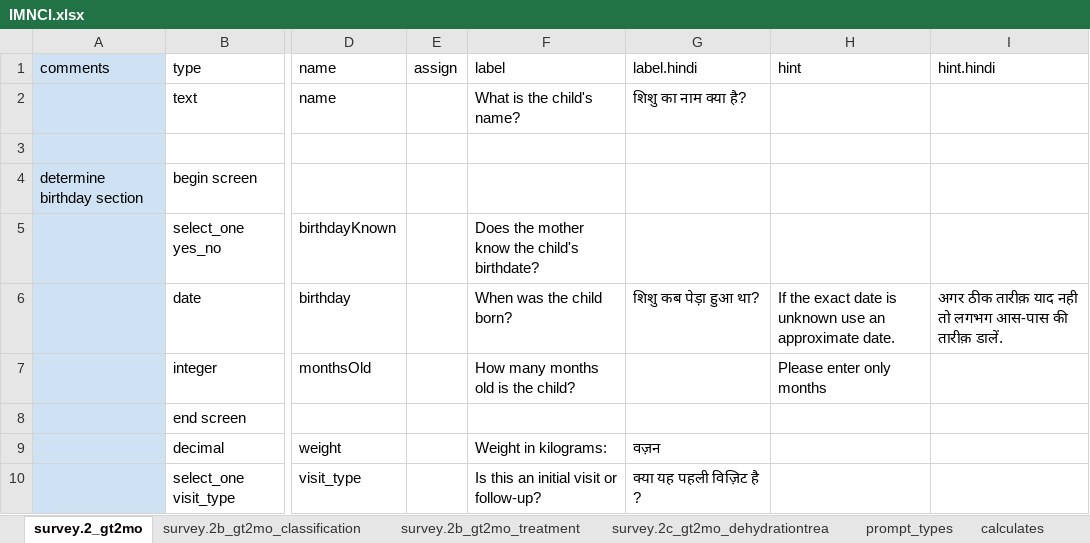
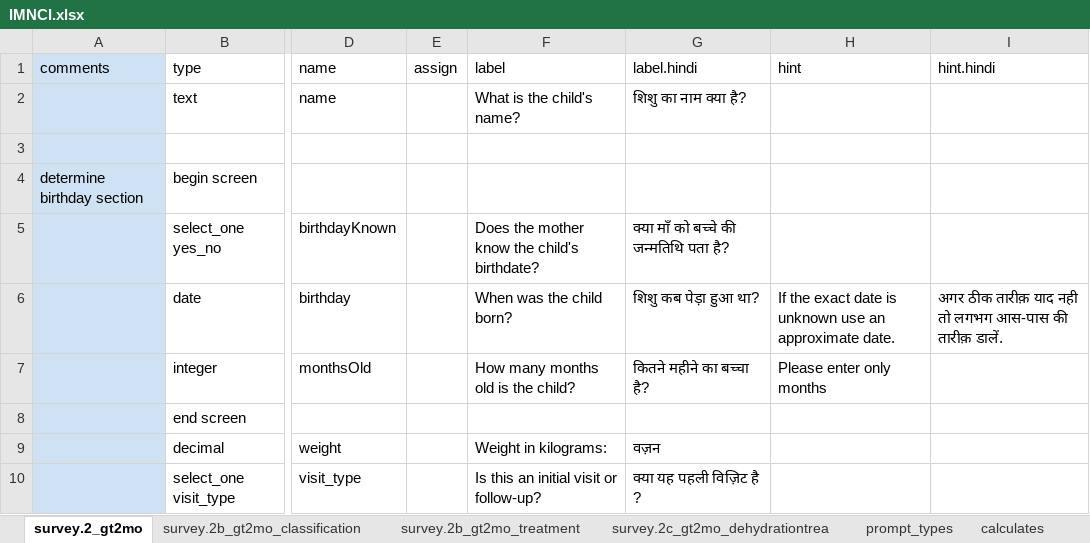
Before and after one commit to magogt/opendatakit.survey-js-clean, an Excel workbook: form-files/IMNCI/IMNCI.xlsx, sheet survey.2_gt2mo, drawn as a sheet; only a part is shown, gaps mark what is left out; values as stored, in another font and other column widths than the file's, no borders; the diff names each change by its address in the sheet, - before the commit and + after, or states it on an @@ line.

```diff
--- a/form-files/IMNCI/IMNCI.xlsx (sheet survey.2_gt2mo)
+++ b/form-files/IMNCI/IMNCI.xlsx (sheet survey.2_gt2mo)
-G5 (label.hindi): (empty)
+G5 (label.hindi): क्या माँ को बच्चे की जन्मतिथि पता है?
-G7 (label.hindi): (empty)
+G7 (label.hindi): कितने महीने का बच्चा है?
```
Also changed, not shown: sheet prompt_types, sheet survey.2b_gt2mo_treatment, form-files/example/example.xlsx, form-files/selects/selects.xlsx, 8 other files.
